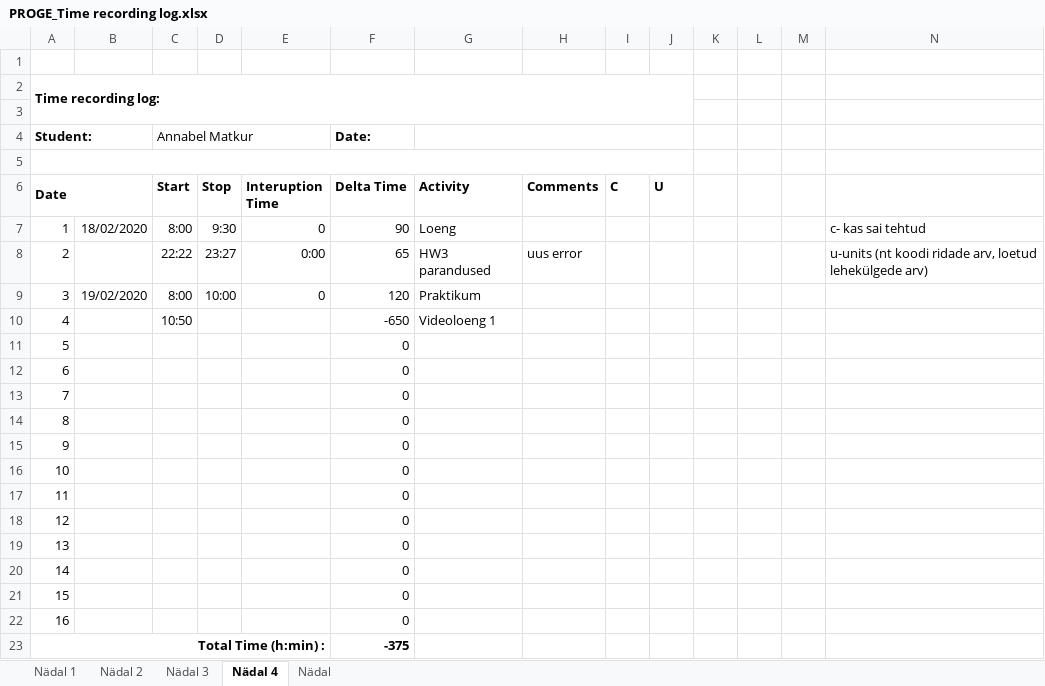
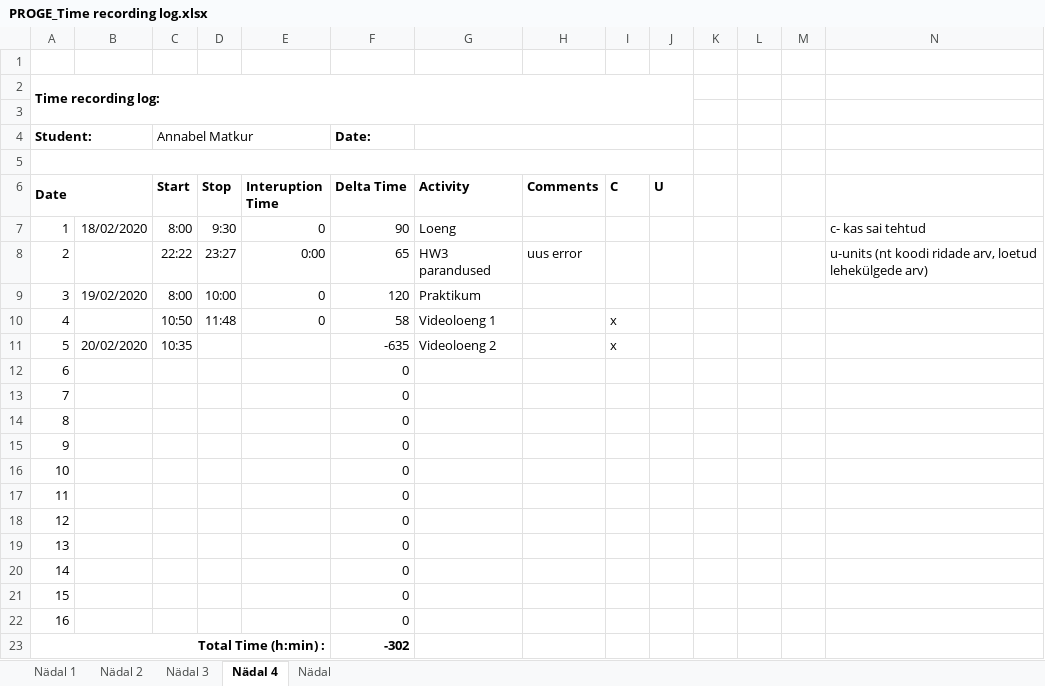
Before and after one commit to AnnabelMa/Kodutood, an Excel workbook: PROGE_Time recording log.xlsx, sheet Nädal 4, drawn as a sheet; values as stored, in another font and other column widths than the file's, no borders; the diff names each change by its address in the sheet, - before the commit and + after, or states it on an @@ line.

Commit message:
Videoloeng 2

```diff
--- a/PROGE_Time recording log.xlsx (sheet Nädal 4)
+++ b/PROGE_Time recording log.xlsx (sheet Nädal 4)
-D10 (Stop): (empty)
+D10 (Stop): 11:48
-E10 (Interuption Time): (empty)
+E10 (Interuption Time): 0
-F10 (Delta Time): -650
+F10 (Delta Time): 58
-I10:I11 (C): (empty)
+I10:I11 (C): x
-B11: (empty)
+B11: 20/02/2020
-C11 (Start): (empty)
+C11 (Start): 10:35
-F11 (Delta Time): 0
+F11 (Delta Time): -635
-G11 (Activity): (empty)
+G11 (Activity): Videoloeng 2
-F23 (Delta Time): -375
+F23 (Delta Time): -302
```
Also changed, not shown: 22 other files.
